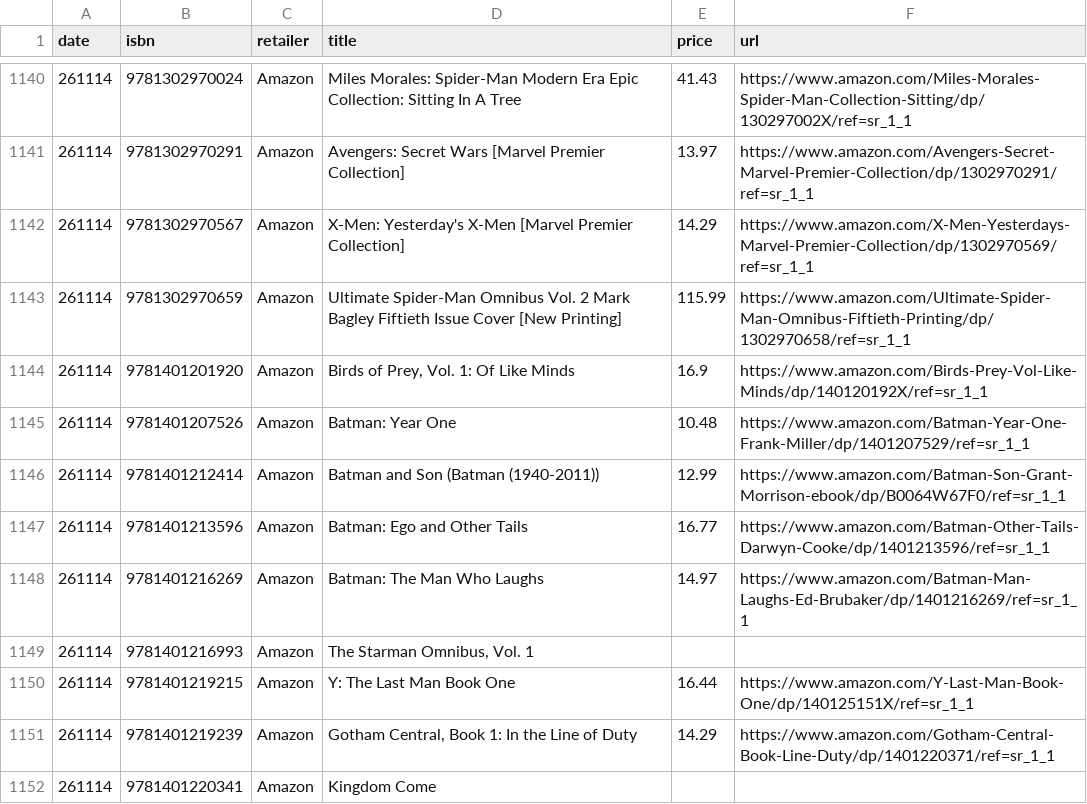
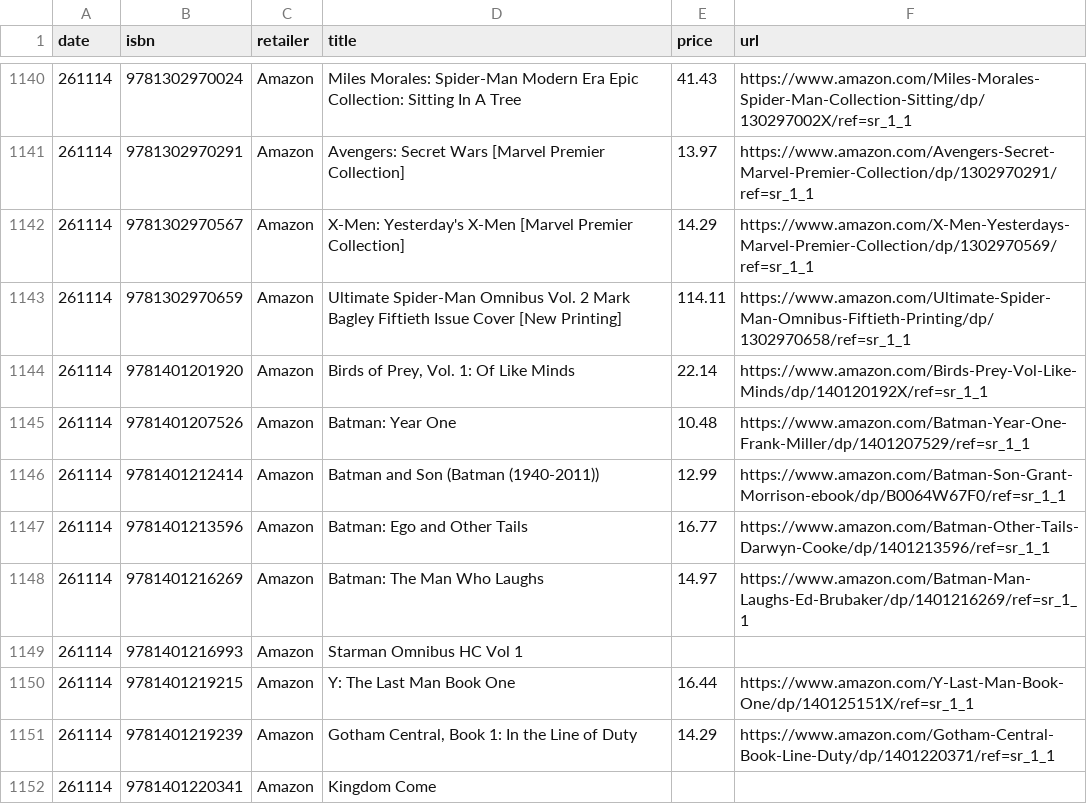
Before and after one commit to grayespinoza/graphic-novel-price-database, a CSV file: prices/prices_261114.csv, drawn as a sheet; only a part is shown, gaps mark what is left out; the diff covers the shown part only.

```diff
--- a/prices/prices_261114.csv
+++ b/prices/prices_261114.csv
@@ -1142,4 +1142,4 @@ date,isbn,retailer,title,price,url
 261114,9781302970567,Amazon,X-Men: Yesterday's X-Men [Marvel Premier Collection],14.29,https://www.amazon.com/X-Men-Yesterdays-Marvel-Premier-Collection/dp/1302970569/ref=sr_1_1
-261114,9781302970659,Amazon,Ultimate Spider-Man Omnibus Vol. 2 Mark Bagley Fiftieth Issue Cover [New Printing],115.99,https://www.amazon.com/Ultimate-Spider-Man-Omnibus-Fiftieth-Printing/dp/1302970658/ref=sr_1_1
-261114,9781401201920,Amazon,"Birds of Prey, Vol. 1: Of Like Minds",16.9,https://www.amazon.com/Birds-Prey-Vol-Like-Minds/dp/140120192X/ref=sr_1_1
+261114,9781302970659,Amazon,Ultimate Spider-Man Omnibus Vol. 2 Mark Bagley Fiftieth Issue Cover [New Printing],114.11,https://www.amazon.com/Ultimate-Spider-Man-Omnibus-Fiftieth-Printing/dp/1302970658/ref=sr_1_1
+261114,9781401201920,Amazon,"Birds of Prey, Vol. 1: Of Like Minds",22.14,https://www.amazon.com/Birds-Prey-Vol-Like-Minds/dp/140120192X/ref=sr_1_1
 261114,9781401207526,Amazon,Batman: Year One,10.48,https://www.amazon.com/Batman-Year-One-Frank-Miller/dp/1401207529/ref=sr_1_1
@@ -1148,3 +1148,3 @@ date,isbn,retailer,title,price,url
 261114,9781401216269,Amazon,Batman: The Man Who Laughs,14.97,https://www.amazon.com/Batman-Man-Laughs-Ed-Brubaker/dp/1401216269/ref=sr_1_1
-261114,9781401216993,Amazon,"The Starman Omnibus, Vol. 1",,
+261114,9781401216993,Amazon,Starman Omnibus HC Vol 1,,
 261114,9781401219215,Amazon,Y: The Last Man Book One,16.44,https://www.amazon.com/Y-Last-Man-Book-One/dp/140125151X/ref=sr_1_1
```
Also changed, not shown: 45 edited cells elsewhere in this file.
